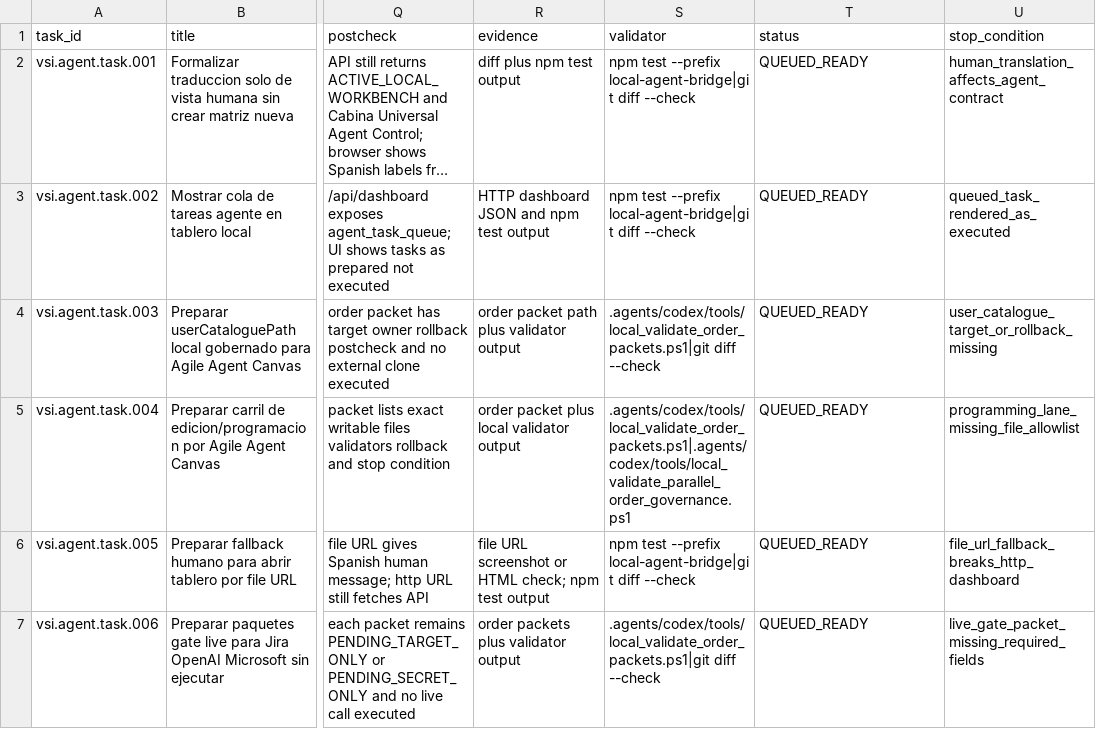
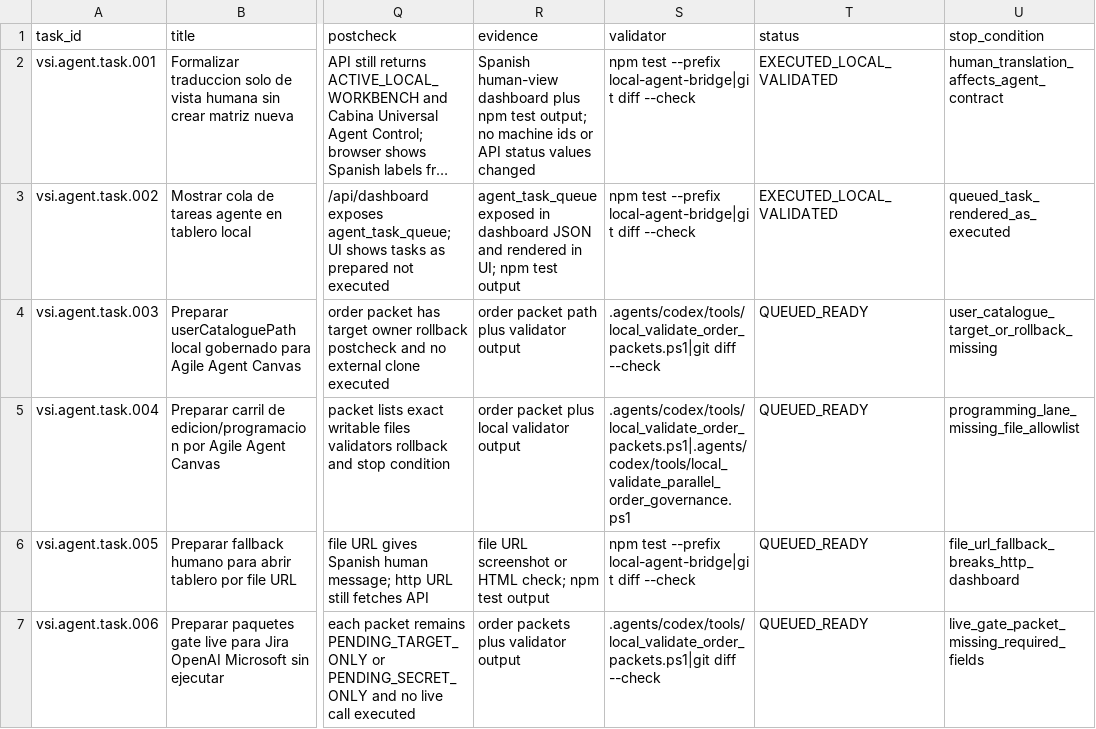
Before and after one commit to universo-rey/cabina-universal-d, a CSV file: .agents/codex/matrices/VSCODE_INSIDERS_AGENT_TASK_QUEUE_20260606.csv, drawn as a sheet; only a part is shown, gaps mark what is left out; long unchanged cells end in …; the diff names each change by its address in the sheet, - before the commit and + after, or states it on an @@ line.

Commit message:
Show VSI agent task queue in dashboard

```diff
--- a/.agents/codex/matrices/VSCODE_INSIDERS_AGENT_TASK_QUEUE_20260606.csv
+++ b/.agents/codex/matrices/VSCODE_INSIDERS_AGENT_TASK_QUEUE_20260606.csv
-R2 (evidence): diff plus npm test output
+R2 (evidence): Spanish human-view dashboard plus npm test output; no machine ids or API status values changed
-T2:T3 (status): QUEUED_READY
+T2:T3 (status): EXECUTED_LOCAL_VALIDATED
-R3 (evidence): HTTP dashboard JSON and npm test…
+R3 (evidence): agent_task_queue exposed in dashboard JSON and rendered in UI; npm test…
```
Also changed, not shown: 3 other files.
